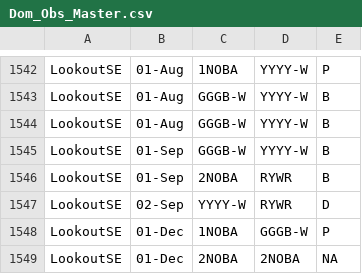
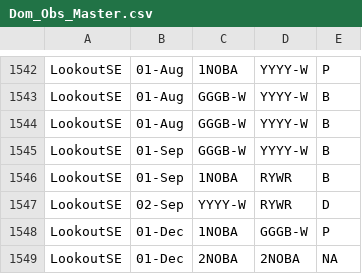
Before and after one commit to QuinlanMann/Pukeko_Dom_Observations, a CSV file: Dom_Obs_Master.csv, drawn as a sheet; only a part is shown, gaps mark what is left out.

Commit message:
TRYING TO FIX NOBAS IN LOOKOUT SE

```diff
--- a/Dom_Obs_Master.csv
+++ b/Dom_Obs_Master.csv
@@ -1545,3 +1545,3 @@ LookoutSE,01-Aug,GGGB-W,YYYY-W,B
 LookoutSE,01-Sep,GGGB-W,YYYY-W,B
-LookoutSE,01-Sep,2NOBA,RYWR,B
+LookoutSE,01-Sep,1NOBA,RYWR,B
 LookoutSE,02-Sep,YYYY-W,RYWR,D
```
